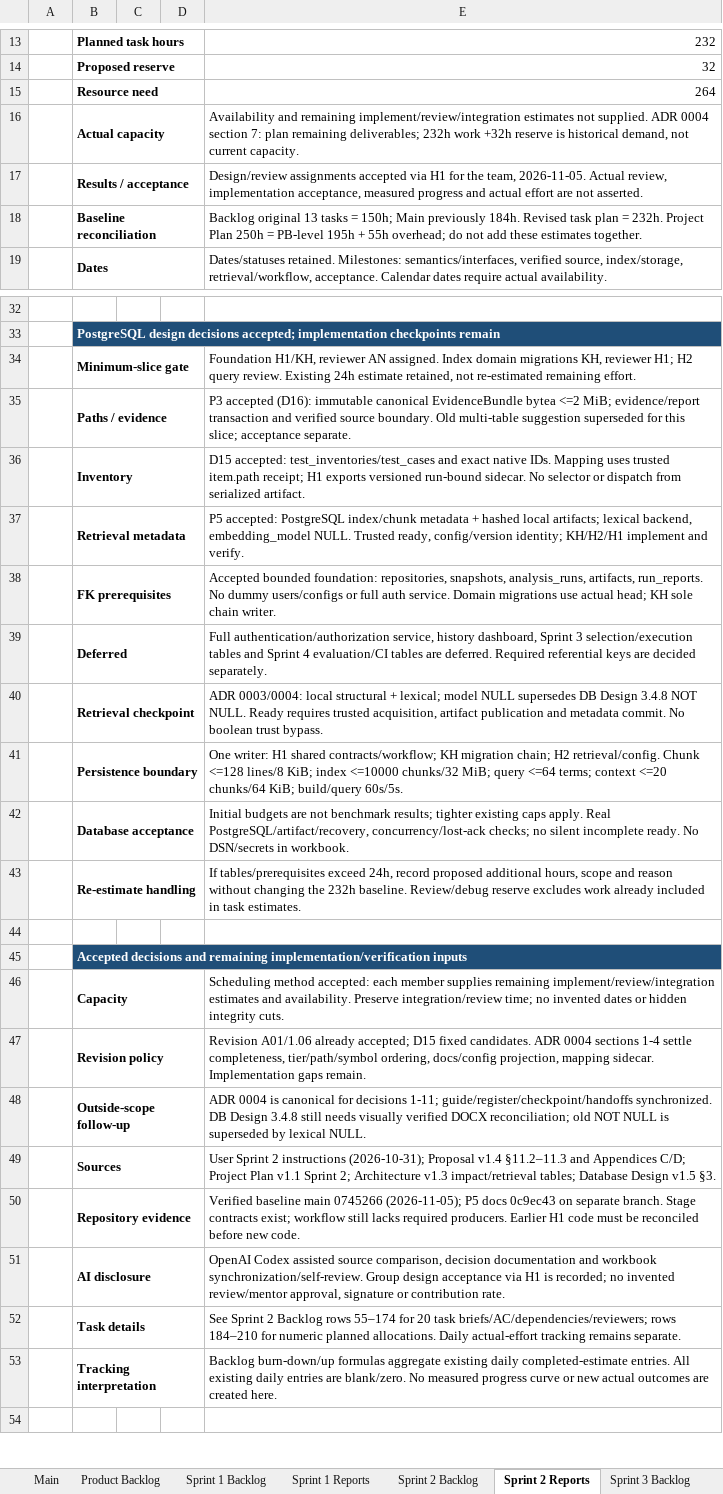
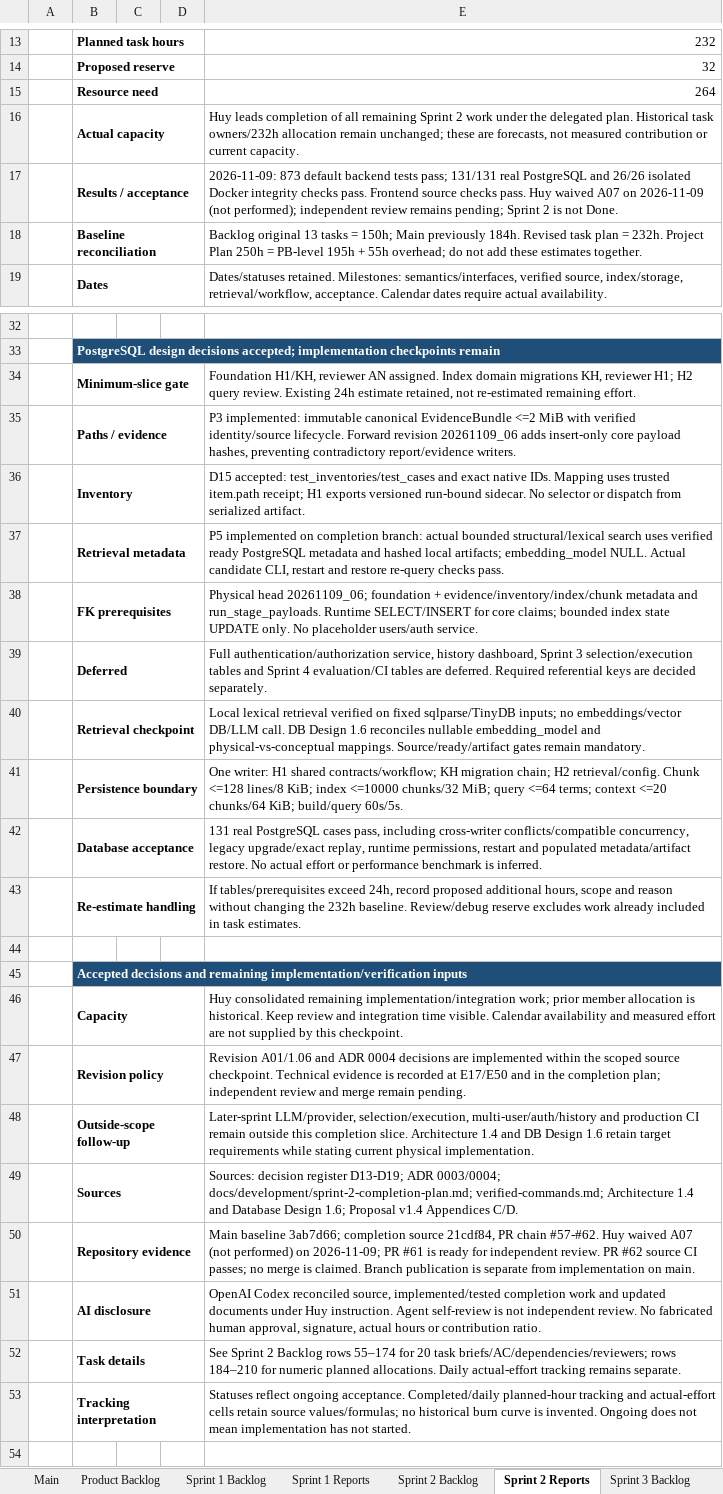
Before and after one commit to kokoreina/smartregression-ai, an Excel workbook: C1.SE26_DOCUMENTS/SmartRegression_AI_Scrum_Project_Aligned_v1.4.xlsx, sheet Sprint 2 Reports, drawn as a sheet; only a part is shown, gaps mark what is left out; values as stored, in another font and other column widths than the file's, no borders; the diff covers the shown part only; the diff names each change by its address in the sheet, - before the commit and + after, or states it on an @@ line.

Commit message:
docs(sprint2): reconcile completion evidence and Office deliverables

```diff
--- a/C1.SE26_DOCUMENTS/SmartRegression_AI_Scrum_Project_Aligned_v1.4.xlsx (sheet Sprint 2 Reports)
+++ b/C1.SE26_DOCUMENTS/SmartRegression_AI_Scrum_Project_Aligned_v1.4.xlsx (sheet Sprint 2 Reports)
-E16: Availability and remaining implement/review/integration estimates not supplied. ADR 0004 section 7: plan remaining deliverables; 232h work +32h reserve is historical demand, not current capacity.
+E16: Huy leads completion of all remaining Sprint 2 work under the delegated plan. Historical task owners/232h allocation remain unchanged; these are forecasts, not measured contribution or current capacity.
-E17: Design/review assignments accepted via H1 for the team, 2026-11-05. Actual review, implementation acceptance, measured progress and actual effort are not asserted.
+E17: 2026-11-09: 873 default backend tests pass; 131/131 real PostgreSQL and 26/26 isolated Docker integrity checks pass. Frontend source checks pass. Huy waived A07 on 2026-11-09 (not performed); independent review remains pending; Sprint 2 is not Done.
-E35: P3 accepted (D16): immutable canonical EvidenceBundle bytea <=2 MiB; evidence/report transaction and verified source boundary. Old multi-table suggestion superseded for this slice; acceptance separate.
+E35: P3 implemented: immutable canonical EvidenceBundle <=2 MiB with verified identity/source lifecycle. Forward revision 20261109_06 adds insert-only core payload hashes, preventing contradictory report/evidence writers.
-E37: P5 accepted: PostgreSQL index/chunk metadata + hashed local artifacts; lexical backend, embedding_model NULL. Trusted ready, config/version identity; KH/H2/H1 implement and verify.
+E37: P5 implemented on completion branch: actual bounded structural/lexical search uses verified ready PostgreSQL metadata and hashed local artifacts; embedding_model NULL. Actual candidate CLI, restart and restore re-query checks pass.
-E38: Accepted bounded foundation: repositories, snapshots, analysis_runs, artifacts, run_reports. No dummy users/configs or full auth service. Domain migrations use actual head; KH sole chain writer.
+E38: Physical head 20261109_06; foundation + evidence/inventory/index/chunk metadata and run_stage_payloads. Runtime SELECT/INSERT for core claims; bounded index state UPDATE only. No placeholder users/auth service.
-E40: ADR 0003/0004: local structural + lexical; model NULL supersedes DB Design 3.4.8 NOT NULL. Ready requires trusted acquisition, artifact publication and metadata commit. No boolean trust bypass.
+E40: Local lexical retrieval verified on fixed sqlparse/TinyDB inputs; no embeddings/vector DB/LLM call. DB Design 1.6 reconciles nullable embedding_model and physical-vs-conceptual mappings. Source/ready/artifact gates remain mandatory.
-E42: Initial budgets are not benchmark results; tighter existing caps apply. Real PostgreSQL/artifact/recovery, concurrency/lost-ack checks; no silent incomplete ready. No DSN/secrets in workbook.
+E42: 131 real PostgreSQL cases pass, including cross-writer conflicts/compatible concurrency, legacy upgrade/exact replay, runtime permissions, restart and populated metadata/artifact restore. No actual effort or performance benchmark is inferred.
-E46: Scheduling method accepted: each member supplies remaining implement/review/integration estimates and availability. Preserve integration/review time; no invented dates or hidden integrity cuts.
+E46: Huy consolidated remaining implementation/integration work; prior member allocation is historical. Keep review and integration time visible. Calendar availability and measured effort are not supplied by this checkpoint.
-E47: Revision A01/1.06 already accepted; D15 fixed candidates. ADR 0004 sections 1-4 settle completeness, tier/path/symbol ordering, docs/config projection, mapping sidecar. Implementation gaps remain.
+E47: Revision A01/1.06 and ADR 0004 decisions are implemented within the scoped source checkpoint. Technical evidence is recorded at E17/E50 and in the completion plan; independent review and merge remain pending.
-E48: ADR 0004 is canonical for decisions 1-11; guide/register/checkpoint/handoffs synchronized. DB Design 3.4.8 still needs visually verified DOCX reconciliation; old NOT NULL is superseded by lexical NULL.
+E48: Later-sprint LLM/provider, selection/execution, multi-user/auth/history and production CI remain outside this completion slice. Architecture 1.4 and DB Design 1.6 retain target requirements while stating current physical implementation.
-E49: User Sprint 2 instructions (2026-10-31); Proposal v1.4 §11.2–11.3 and Appendices C/D; Project Plan v1.1 Sprint 2; Architecture v1.3 impact/retrieval tables; Database Design v1.5 §3.
+E49: Sources: decision register D13-D19; ADR 0003/0004; docs/development/sprint-2-completion-plan.md; verified-commands.md; Architecture 1.4 and Database Design 1.6; Proposal v1.4 Appendices C/D.
-E50: Verified baseline main 0745266 (2026-11-05); P5 docs 0c9ec43 on separate branch. Stage contracts exist; workflow still lacks required producers. Earlier H1 code must be reconciled before new code.
+E50: Main baseline 3ab7d66; completion source 21cdf84, PR chain #57-#62. Huy waived A07 (not performed) on 2026-11-09; PR #61 is ready for independent review. PR #62 source CI passes; no merge is claimed. Branch publication is separate from implementation on main.
-E51: OpenAI Codex assisted source comparison, decision documentation and workbook synchronization/self-review. Group design acceptance via H1 is recorded; no invented review/mentor approval, signature or contribution rate.
+E51: OpenAI Codex reconciled source, implemented/tested completion work and updated documents under Huy instruction. Agent self-review is not independent review. No fabricated human approval, signature, actual hours or contribution ratio.
-E53: Backlog burn-down/up formulas aggregate existing daily completed-estimate entries. All existing daily entries are blank/zero. No measured progress curve or new actual outcomes are created here.
+E53: Statuses reflect ongoing acceptance. Completed/daily planned-hour tracking and actual-effort cells retain source values/formulas; no historical burn curve is invented. Ongoing does not mean implementation has not started.
```
Also changed, not shown: 2 edited cells elsewhere in this sheet, sheet Sprint 2 Backlog, 5 other files.
